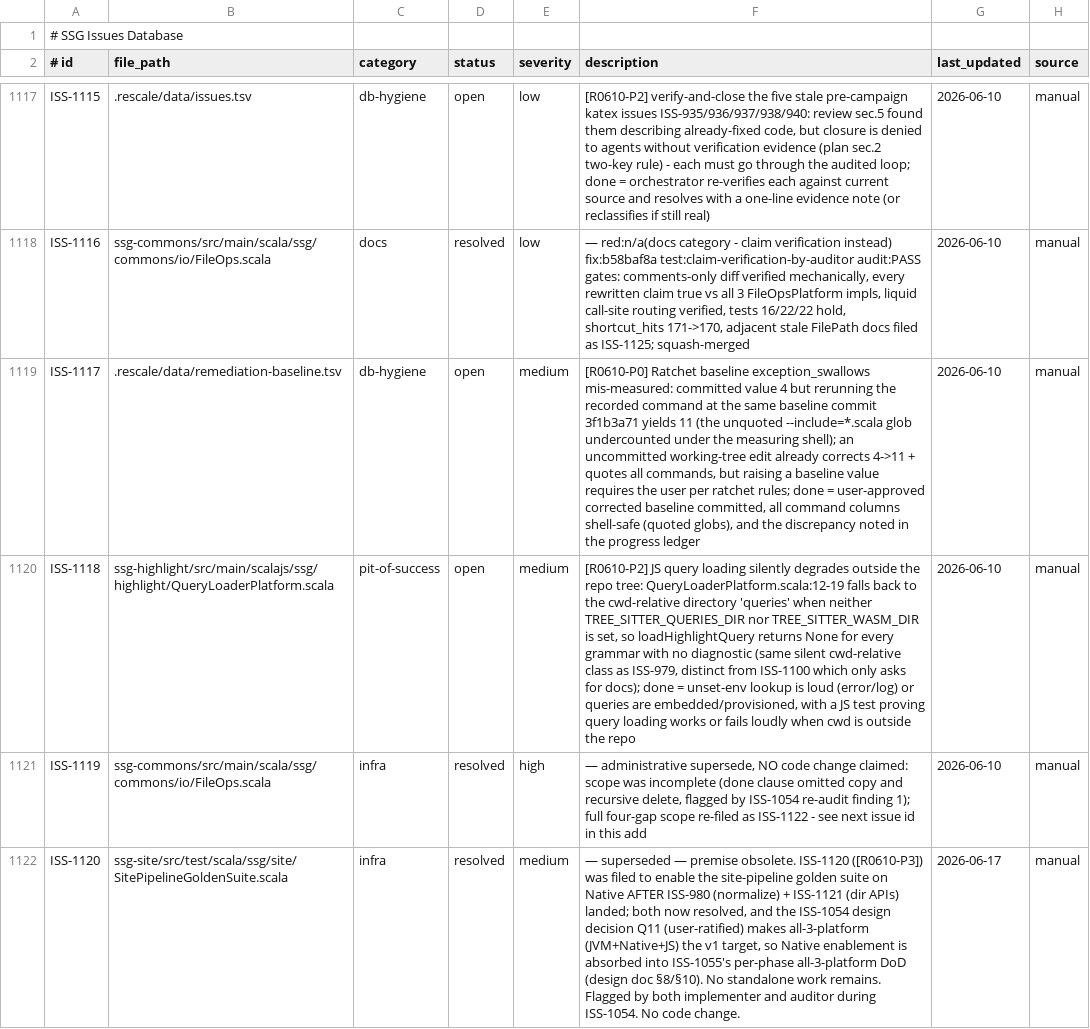
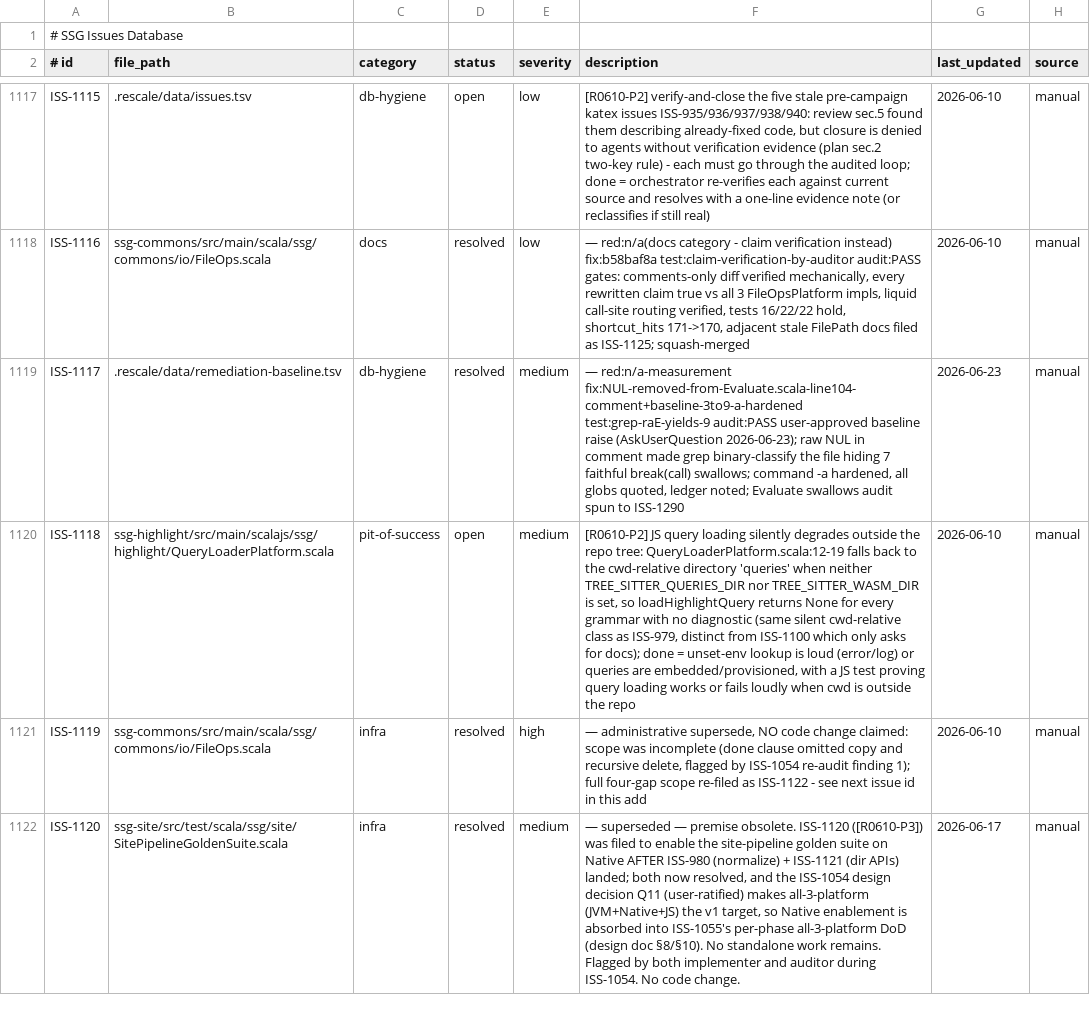
Before and after one commit to kubuszok/ssg, a TSV file: .rescale/data/issues.tsv, drawn as a sheet; only a part is shown, gaps mark what is left out; the diff covers the shown part only; the diff names each change by its address in the sheet, - before the commit and + after, or states it on an @@ line.

Commit message:
ssg-js: remove stray NUL byte from Evaluate.scala comment; correct exception_swallows baseline 3->9 (ISS-1117)
The exception_swallows ratchet metric undercounted (3 vs true 9): a raw NUL
byte embedded in an illustrative Evaluate.scala comment (line ~104) made grep
classify the file as binary, collapsing its 7 faithful
'case _: Exception => break(call)' swallows into a single Binary-file-matches
line. The functional NUL the code needs is the clean unicode escape on line 107
(untouched). Reword the comment to drop the raw NUL (compile-clean JVM+JS+Native).

Baseline exception_swallows 3->9 (user-approved raise) and the command hardened
with -a (force-text) so a stray control byte can never silently undercount
again; all baseline command-column globs confirmed quoted. The 9 in-scope
swallows (2 Compressor regex-parse fallbacks + 7 Evaluate break(call)) are
faithful to terser evaluate.js; ISS-1290 spun out to audit narrowing them.
Resolves ISS-1117.

```diff
--- a/.rescale/data/issues.tsv
+++ b/.rescale/data/issues.tsv
-D1119 (status): open
+D1119 (status): resolved
-F1119 (description): [R0610-P0] Ratchet baseline exception_swallows mis-measured: committed value 4 but rerunning the recorded command at the same baseline commit 3f1b3a71 yields 11 (the unquoted --include=*.scala glob undercounted under the measuring shell); an uncommitted working-tree edit already corrects 4->11 + quotes all commands, but raising a baseline value requires the user per ratchet rules; done = user-approved corrected baseline committed, all command columns shell-safe (quoted globs), and the discrepancy noted in the progress ledger
+F1119 (description): — red:n/a-measurement fix:NUL-removed-from-Evaluate.scala-line104-comment+baseline-3to9-a-hardened test:grep-raE-yields-9 audit:PASS user-approved baseline raise (AskUserQuestion 2026-06-23); raw NUL in comment made grep binary-classify the file hiding 7 faithful break(call) swallows; command -a hardened, all globs quoted, ledger noted; Evaluate swallows audit spun to ISS-1290
-G1119 (last_updated): 2026-06-10
+G1119 (last_updated): 2026-06-23
```
Also changed, not shown: 1 added row and 3 edited cells elsewhere in this file, .rescale/data/remediation-baseline.tsv, 2 other files.
